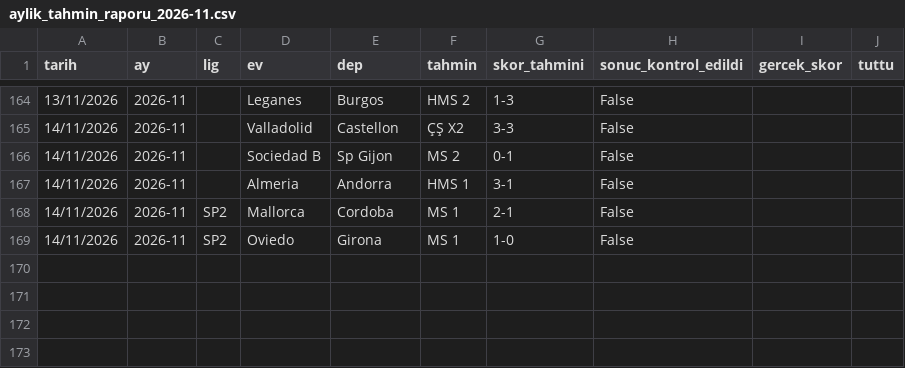
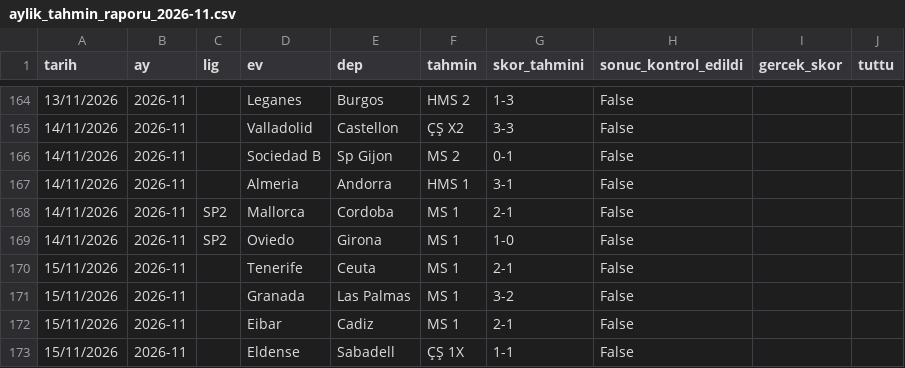
Before and after one commit to oguzcandnmz90/FutbolTahminBotu, a CSV file: aylik_tahmin_raporu_2026-11.csv, drawn as a sheet; only a part is shown, gaps mark what is left out.

```diff
--- a/aylik_tahmin_raporu_2026-11.csv
+++ b/aylik_tahmin_raporu_2026-11.csv
@@ -169 +169,5 @@
 14/11/2026;2026-11;SP2;Oviedo;Girona;MS 1;1-0;False;;
+15/11/2026;2026-11;;Tenerife;Ceuta;MS 1;2-1;False;;
+15/11/2026;2026-11;;Granada;Las Palmas;MS 1;3-2;False;;
+15/11/2026;2026-11;;Eibar;Cadiz;MS 1;2-1;False;;
+15/11/2026;2026-11;;Eldense;Sabadell;ÇŞ 1X;1-1;False;;
```
Also changed, not shown: 1 other file.
